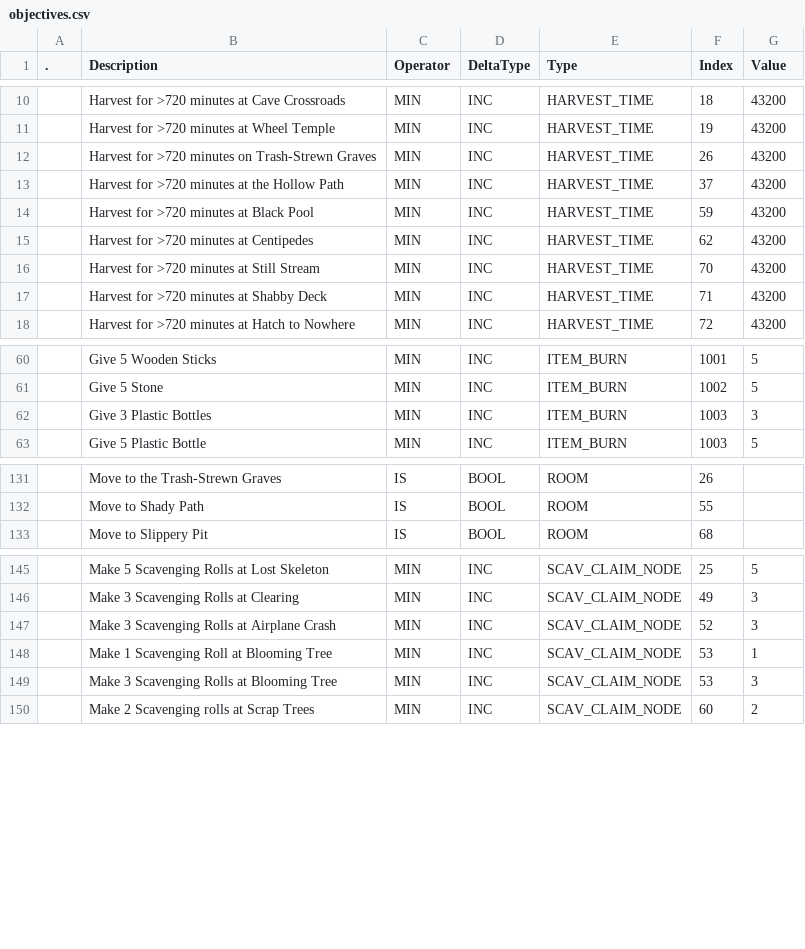
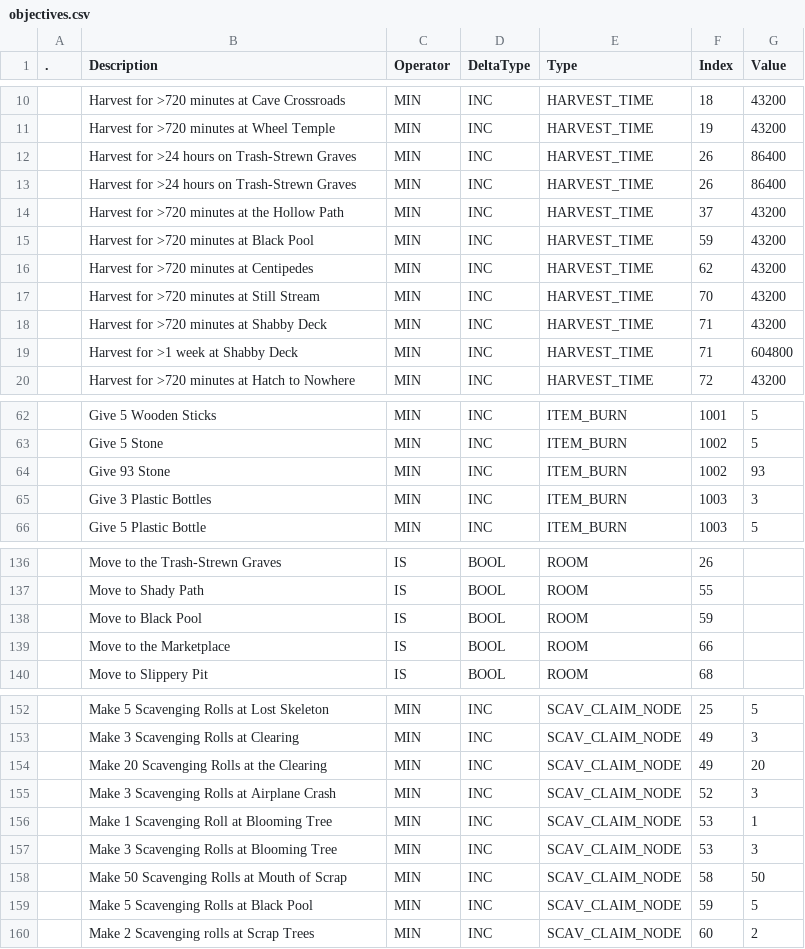
Before and after one commit to Asphodel-OS/kamigotchi, a CSV file: packages/contracts/deployment/world/data/quests/objectives.csv, drawn as a sheet; only a part is shown, gaps mark what is left out; the diff covers the shown part only.

Commit message:
add new quests (#2421)
post-game quests

```diff
--- a/packages/contracts/deployment/world/data/quests/objectives.csv
+++ b/packages/contracts/deployment/world/data/quests/objectives.csv
@@ -11,3 +11,4 @@
 ,Harvest for >720 minutes at Wheel Temple,MIN,INC,HARVEST_TIME,19,43200
-,Harvest for >720 minutes on Trash-Strewn Graves,MIN,INC,HARVEST_TIME,26,43200
+,Harvest for >24 hours on Trash-Strewn Graves,MIN,INC,HARVEST_TIME,26,86400
+,Harvest for >24 hours on Trash-Strewn Graves,MIN,INC,HARVEST_TIME,26,86400
 ,Harvest for >720 minutes at the Hollow Path,MIN,INC,HARVEST_TIME,37,43200
@@ -17,2 +18,3 @@
 ,Harvest for >720 minutes at Shabby Deck,MIN,INC,HARVEST_TIME,71,43200
+,Harvest for >1 week at Shabby Deck,MIN,INC,HARVEST_TIME,71,604800
 ,Harvest for >720 minutes at Hatch to Nowhere,MIN,INC,HARVEST_TIME,72,43200
@@ -61,2 +63,3 @@
 ,Give 5 Stone,MIN,INC,ITEM_BURN,1002,5
+,Give 93 Stone,MIN,INC,ITEM_BURN,1002,93
 ,Give 3 Plastic Bottles,MIN,INC,ITEM_BURN,1003,3
@@ -132,2 +137,4 @@
 ,Move to Shady Path,IS,BOOL,ROOM,55,
+,Move to Black Pool,IS,BOOL,ROOM,59,
+,Move to the Marketplace,IS,BOOL,ROOM,66,
 ,Move to Slippery Pit,IS,BOOL,ROOM,68,
@@ -146,2 +153,3 @@
 ,Make 3 Scavenging Rolls at Clearing,MIN,INC,SCAV_CLAIM_NODE,49,3
+,Make 20 Scavenging Rolls at the Clearing,MIN,INC,SCAV_CLAIM_NODE,49,20
 ,Make 3 Scavenging Rolls at Airplane Crash,MIN,INC,SCAV_CLAIM_NODE,52,3
@@ -149,2 +157,4 @@
 ,Make 3 Scavenging Rolls at Blooming Tree,MIN,INC,SCAV_CLAIM_NODE,53,3
+,Make 50 Scavenging Rolls at Mouth of Scrap,MIN,INC,SCAV_CLAIM_NODE,58,50
+,Make 5 Scavenging Rolls at Black Pool,MIN,INC,SCAV_CLAIM_NODE,59,5
 ,Make 2 Scavenging rolls at Scrap Trees,MIN,INC,SCAV_CLAIM_NODE,60,2
```
Also changed, not shown: 3 added rows and 3 edited cells elsewhere in this file, packages/contracts/deployment/world/data/quests/requirements.csv, packages/contracts/deployment/world/data/quests/rewards.csv, 1 other file.
